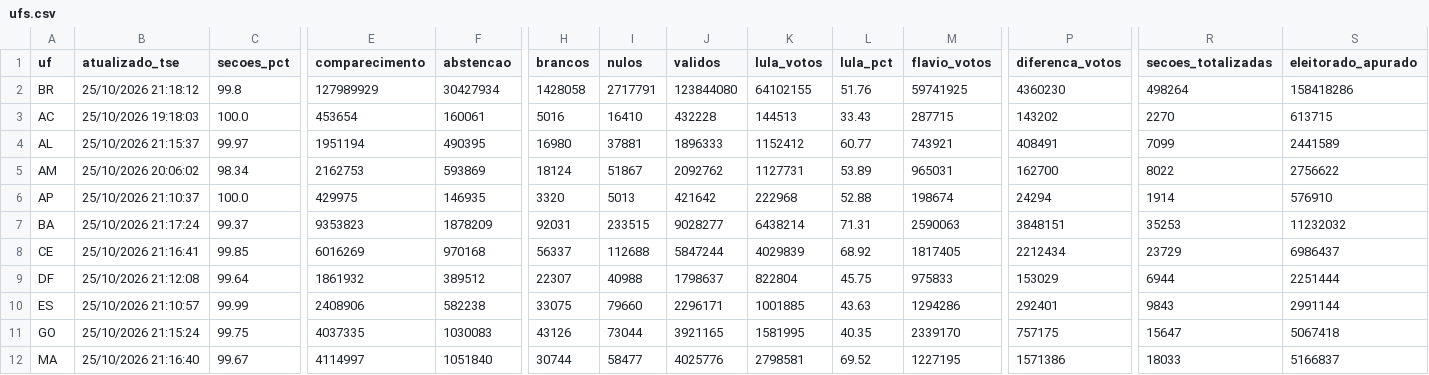
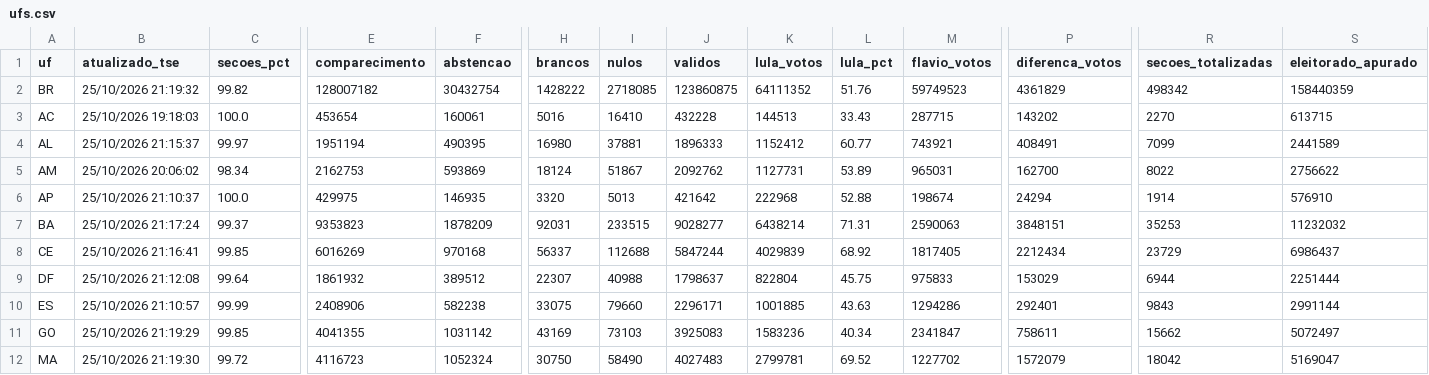
Before and after one commit to vizudados/eleicoes-2026, a CSV file: dados/apuracao/ufs.csv, drawn as a sheet; only a part is shown, gaps mark what is left out; the diff covers the shown part only; the diff names each change by its address in the sheet, - before the commit and + after, or states it on an @@ line.

```diff
--- a/dados/apuracao/ufs.csv
+++ b/dados/apuracao/ufs.csv
-B2 (atualizado_tse): 25/10/2026 21:18:12
+B2 (atualizado_tse): 25/10/2026 21:19:32
-C2 (secoes_pct): 99.8
+C2 (secoes_pct): 99.82
-E2 (comparecimento): 127989929
+E2 (comparecimento): 128007182
-F2 (abstencao): 30427934
+F2 (abstencao): 30432754
-H2 (brancos): 1428058
+H2 (brancos): 1428222
-I2 (nulos): 2717791
+I2 (nulos): 2718085
-J2 (validos): 123844080
+J2 (validos): 123860875
-K2 (lula_votos): 64102155
+K2 (lula_votos): 64111352
-M2 (flavio_votos): 59741925
+M2 (flavio_votos): 59749523
-P2 (diferenca_votos): 4360230
+P2 (diferenca_votos): 4361829
-R2 (secoes_totalizadas): 498264
+R2 (secoes_totalizadas): 498342
-S2 (eleitorado_apurado): 158418286
+S2 (eleitorado_apurado): 158440359
-B11 (atualizado_tse): 25/10/2026 21:15:24
+B11 (atualizado_tse): 25/10/2026 21:19:29
-C11 (secoes_pct): 99.75
+C11 (secoes_pct): 99.85
-E11 (comparecimento): 4037335
+E11 (comparecimento): 4041355
-F11 (abstencao): 1030083
+F11 (abstencao): 1031142
-H11 (brancos): 43126
+H11 (brancos): 43169
-I11 (nulos): 73044
+I11 (nulos): 73103
-J11 (validos): 3921165
+J11 (validos): 3925083
-K11 (lula_votos): 1581995
+K11 (lula_votos): 1583236
-L11 (lula_pct): 40.35
+L11 (lula_pct): 40.34
-M11 (flavio_votos): 2339170
+M11 (flavio_votos): 2341847
-P11 (diferenca_votos): 757175
+P11 (diferenca_votos): 758611
-R11 (secoes_totalizadas): 15647
+R11 (secoes_totalizadas): 15662
-S11 (eleitorado_apurado): 5067418
+S11 (eleitorado_apurado): 5072497
-B12 (atualizado_tse): 25/10/2026 21:16:40
+B12 (atualizado_tse): 25/10/2026 21:19:30
-C12 (secoes_pct): 99.67
+C12 (secoes_pct): 99.72
-E12 (comparecimento): 4114997
+E12 (comparecimento): 4116723
-F12 (abstencao): 1051840
+F12 (abstencao): 1052324
-H12 (brancos): 30744
+H12 (brancos): 30750
-I12 (nulos): 58477
+I12 (nulos): 58490
-J12 (validos): 4025776
+J12 (validos): 4027483
-K12 (lula_votos): 2798581
+K12 (lula_votos): 2799781
-M12 (flavio_votos): 1227195
+M12 (flavio_votos): 1227702
-P12 (diferenca_votos): 1571386
+P12 (diferenca_votos): 1572079
-R12 (secoes_totalizadas): 18033
+R12 (secoes_totalizadas): 18042
-S12 (eleitorado_apurado): 5166837
+S12 (eleitorado_apurado): 5169047
```
Also changed, not shown: 88 edited cells elsewhere in this file, dados/apuracao/historico.csv, 1 other file.
